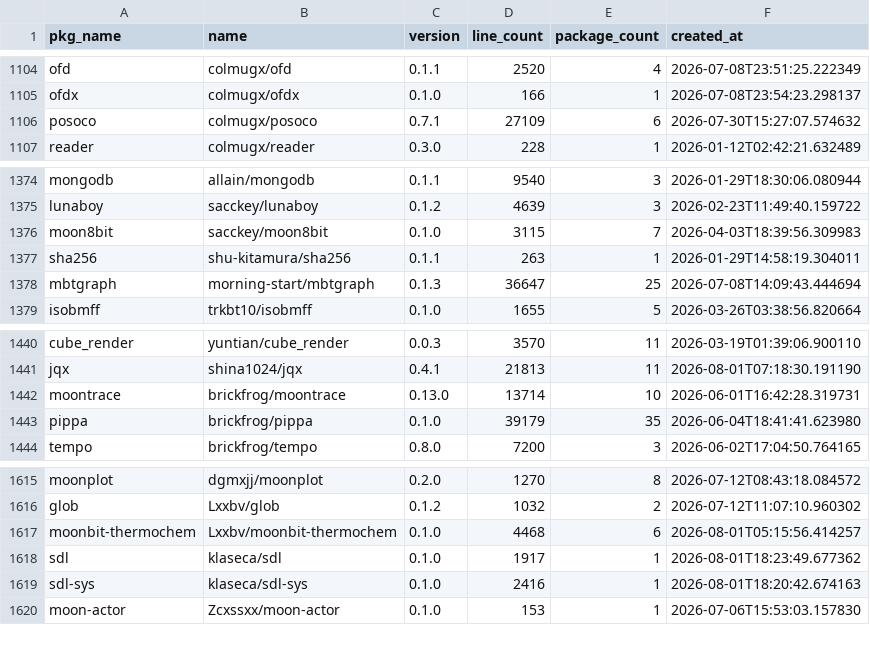
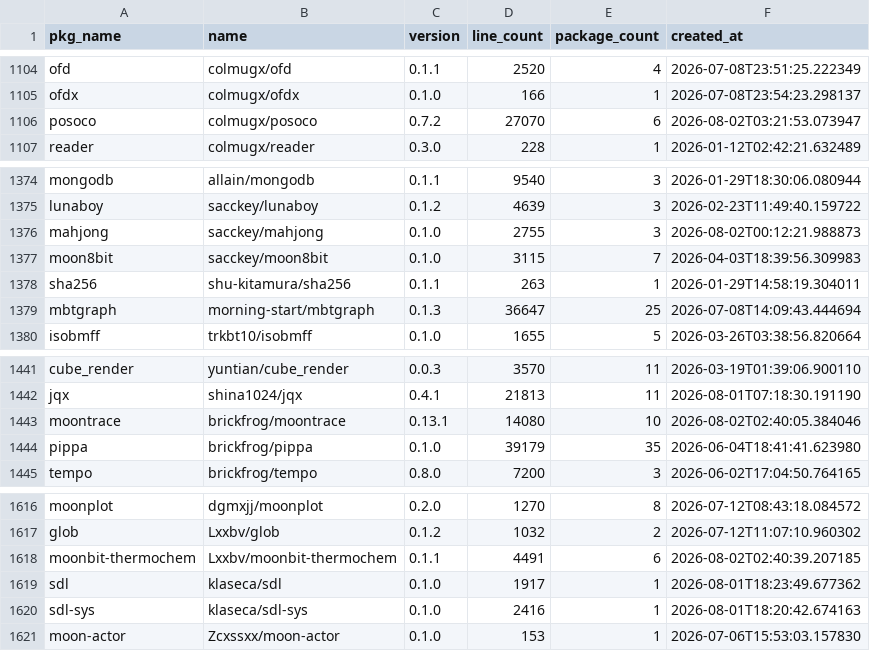
Before and after one commit to fanny480/fanny480.github.io, a CSV file: data/statistics.csv, drawn as a sheet; only a part is shown, gaps mark what is left out.

```diff
--- a/data/statistics.csv
+++ b/data/statistics.csv
@@ -1105,3 +1105,3 @@ ofd,colmugx/ofd,0.1.1,2520,4,2026-07-08T23:51:25.222349
 ofdx,colmugx/ofdx,0.1.0,166,1,2026-07-08T23:54:23.298137
-posoco,colmugx/posoco,0.7.1,27109,6,2026-07-30T15:27:07.574632
+posoco,colmugx/posoco,0.7.2,27070,6,2026-08-02T03:21:53.073947
 reader,colmugx/reader,0.3.0,228,1,2026-01-12T02:42:21.632489
@@ -1375,2 +1375,3 @@ mongodb,allain/mongodb,0.1.1,9540,3,2026-01-29T18:30:06.080944
 lunaboy,sacckey/lunaboy,0.1.2,4639,3,2026-02-23T11:49:40.159722
+mahjong,sacckey/mahjong,0.1.0,2755,3,2026-08-02T00:12:21.988873
 moon8bit,sacckey/moon8bit,0.1.0,3115,7,2026-04-03T18:39:56.309983
@@ -1441,3 +1442,3 @@ cube_render,yuntian/cube_render,0.0.3,3570,11,2026-03-19T01:39:06.900110
 jqx,shina1024/jqx,0.4.1,21813,11,2026-08-01T07:18:30.191190
-moontrace,brickfrog/moontrace,0.13.0,13714,10,2026-06-01T16:42:28.319731
+moontrace,brickfrog/moontrace,0.13.1,14080,10,2026-08-02T02:40:05.384046
 pippa,brickfrog/pippa,0.1.0,39179,35,2026-06-04T18:41:41.623980
@@ -1616,3 +1617,3 @@ moonplot,dgmxjj/moonplot,0.2.0,1270,8,2026-07-12T08:43:18.084572
 glob,Lxxbv/glob,0.1.2,1032,2,2026-07-12T11:07:10.960302
-moonbit-thermochem,Lxxbv/moonbit-thermochem,0.1.0,4468,6,2026-08-01T05:15:56.414257
+moonbit-thermochem,Lxxbv/moonbit-thermochem,0.1.1,4491,6,2026-08-02T02:40:39.207185
 sdl,klaseca/sdl,0.1.0,1917,1,2026-08-01T18:23:49.677362
```
